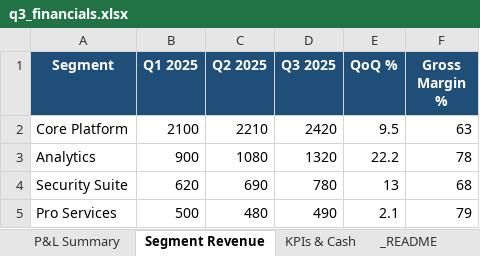
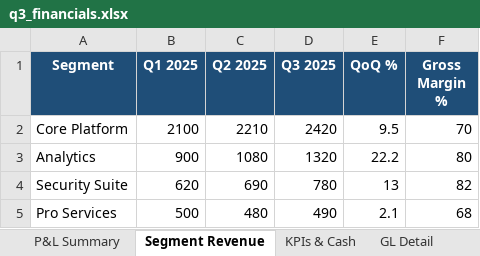
Before and after one commit to jenssgb/copilot-cowork-webinar-demo-pack, an Excel workbook: q3_financials.xlsx, sheet Segment Revenue, drawn as a sheet; values as stored, in another font and other column widths than the file's, no borders; the diff names each change by its address in the sheet, - before the commit and + after, or states it on an @@ line.

```diff
--- a/q3_financials.xlsx (sheet Segment Revenue)
+++ b/q3_financials.xlsx (sheet Segment Revenue)
-sheet tab: _README
+sheet tab: GL Detail
-F2 (Gross Margin %): 63
+F2 (Gross Margin %): 70
-F3 (Gross Margin %): 78
+F3 (Gross Margin %): 80
-F4 (Gross Margin %): 68
+F4 (Gross Margin %): 82
-F5 (Gross Margin %): 79
+F5 (Gross Margin %): 68
```
Also changed, not shown: sheet GL Detail, sheet P&L Summary, product_margin_raw.xlsx, 6 other files.
